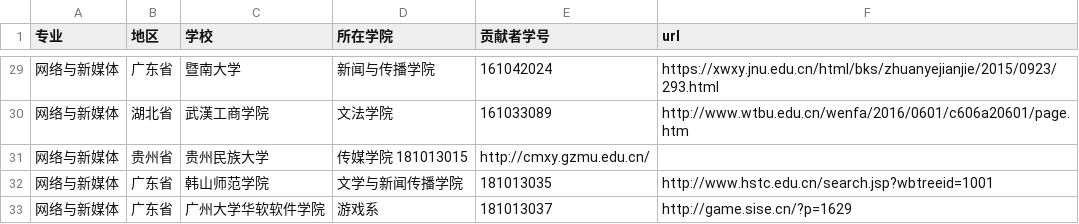
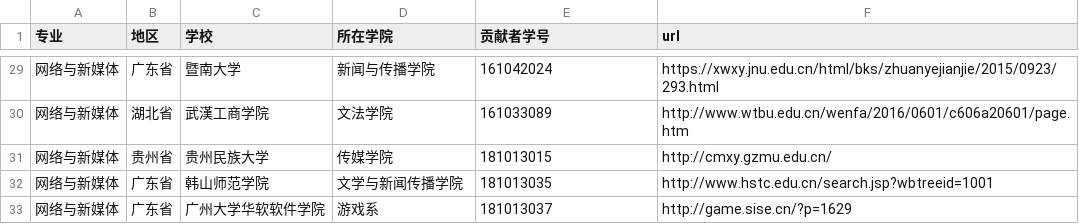
Before and after one commit to hanteng/China_newmedia_undergrad, a TSV file: list.tsv, drawn as a sheet; only a part is shown, gaps mark what is left out.

Commit message:
修改 #70 tsv格式問題
修改 #70 tsv格式問題

以下人的責任
* @Ye-Wen-Min  提交的PR
* @PAN-XUE-JIE  審核並MERGE

```diff
--- a/list.tsv
+++ b/list.tsv
@@ -30,3 +30,3 @@
 网络与新媒体	湖北省	武漢工商学院	文法学院	161033089	http://www.wtbu.edu.cn/wenfa/2016/0601/c606a20601/page.htm
-网络与新媒体	贵州省	贵州民族大学	传媒学院 181013015	http://cmxy.gzmu.edu.cn/
+网络与新媒体	贵州省	贵州民族大学	传媒学院	181013015	http://cmxy.gzmu.edu.cn/
 网络与新媒体	广东省	韩山师范学院	文学与新闻传播学院	181013035	http://www.hstc.edu.cn/search.jsp?wbtreeid=1001
```
